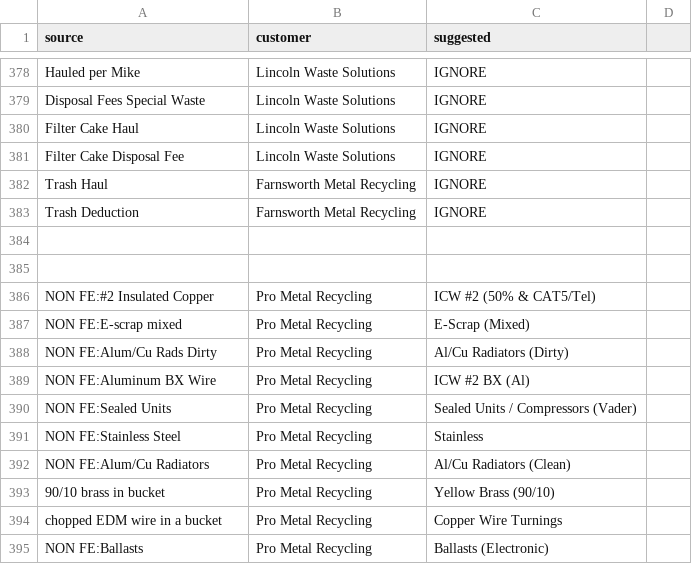
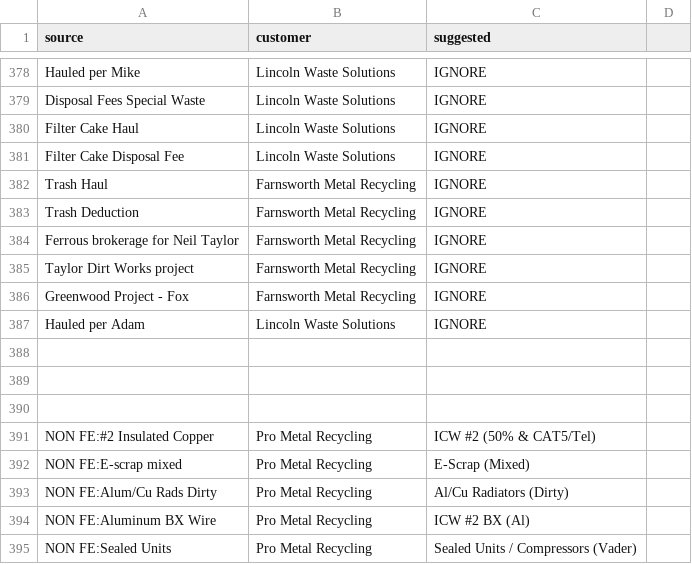
Before and after one commit to tb454/Atlas, a CSV file: qbo_out/material_map.csv, drawn as a sheet; only a part is shown, gaps mark what is left out; the shorter side is filled out with more unchanged rows; the diff names each change by its address in the sheet, - before the commit and + after, or states it on an @@ line.

Commit message:
modified:   qbo_out/material_map.csv 	new file:   qbo_out/unmapped_materials.csv

```diff
--- a/qbo_out/material_map.csv
+++ b/qbo_out/material_map.csv
+row 384: Ferrous brokerage for Neil Taylor | Farnsworth Metal Recycling | IGNORE
+row 385: Taylor Dirt Works project | Farnsworth Metal Recycling | IGNORE
+row 386: Greenwood Project - Fox | Farnsworth Metal Recycling | IGNORE
+row 387: Hauled per Adam | Lincoln Waste Solutions | IGNORE
+row 388: (empty)
```
Also changed, not shown: 1 other file.
